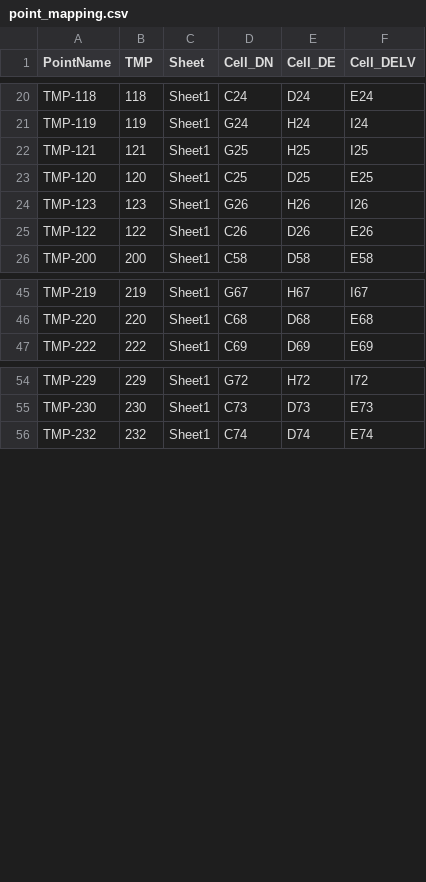
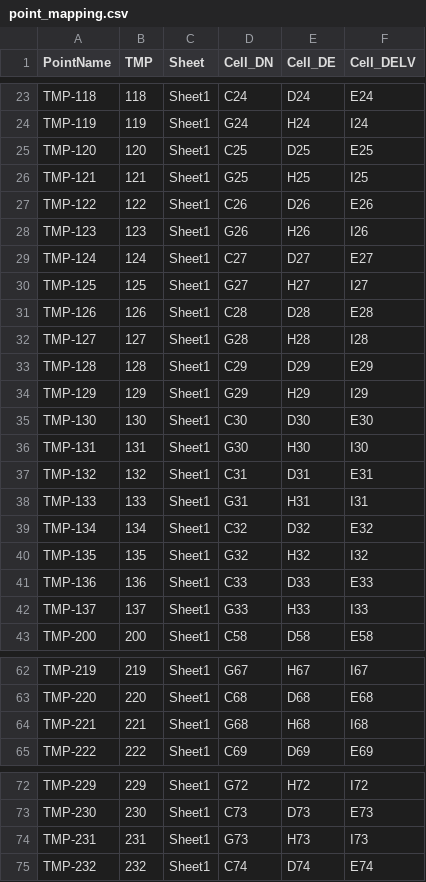
Before and after one commit to jarcure/track-report-generator, a CSV file: point_mapping.csv, drawn as a sheet; only a part is shown, gaps mark what is left out; the diff covers the shown part only.

Commit message:
Add files via upload

```diff
--- a/point_mapping.csv
+++ b/point_mapping.csv
@@ -21,6 +24,20 @@ TMP-118,118,Sheet1,C24,D24,E24
 TMP-119,119,Sheet1,G24,H24,I24
+TMP-120,120,Sheet1,C25,D25,E25
 TMP-121,121,Sheet1,G25,H25,I25
-TMP-120,120,Sheet1,C25,D25,E25
+TMP-122,122,Sheet1,C26,D26,E26
 TMP-123,123,Sheet1,G26,H26,I26
-TMP-122,122,Sheet1,C26,D26,E26
+TMP-124,124,Sheet1,C27,D27,E27
+TMP-125,125,Sheet1,G27,H27,I27
+TMP-126,126,Sheet1,C28,D28,E28
+TMP-127,127,Sheet1,G28,H28,I28
+TMP-128,128,Sheet1,C29,D29,E29
+TMP-129,129,Sheet1,G29,H29,I29
+TMP-130,130,Sheet1,C30,D30,E30
+TMP-131,131,Sheet1,G30,H30,I30
+TMP-132,132,Sheet1,C31,D31,E31
+TMP-133,133,Sheet1,G31,H31,I31
+TMP-134,134,Sheet1,C32,D32,E32
+TMP-135,135,Sheet1,G32,H32,I32
+TMP-136,136,Sheet1,C33,D33,E33
+TMP-137,137,Sheet1,G33,H33,I33
 TMP-200,200,Sheet1,C58,D58,E58
@@ -46,2 +63,3 @@ TMP-219,219,Sheet1,G67,H67,I67
 TMP-220,220,Sheet1,C68,D68,E68
+TMP-221,221,Sheet1,G68,H68,I68
 TMP-222,222,Sheet1,C69,D69,E69
@@ -55,2 +73,3 @@ TMP-229,229,Sheet1,G72,H72,I72
 TMP-230,230,Sheet1,C73,D73,E73
+TMP-231,231,Sheet1,G73,H73,I73
 TMP-232,232,Sheet1,C74,D74,E74
```
Also changed, not shown: 41 moved rows elsewhere in this file.
